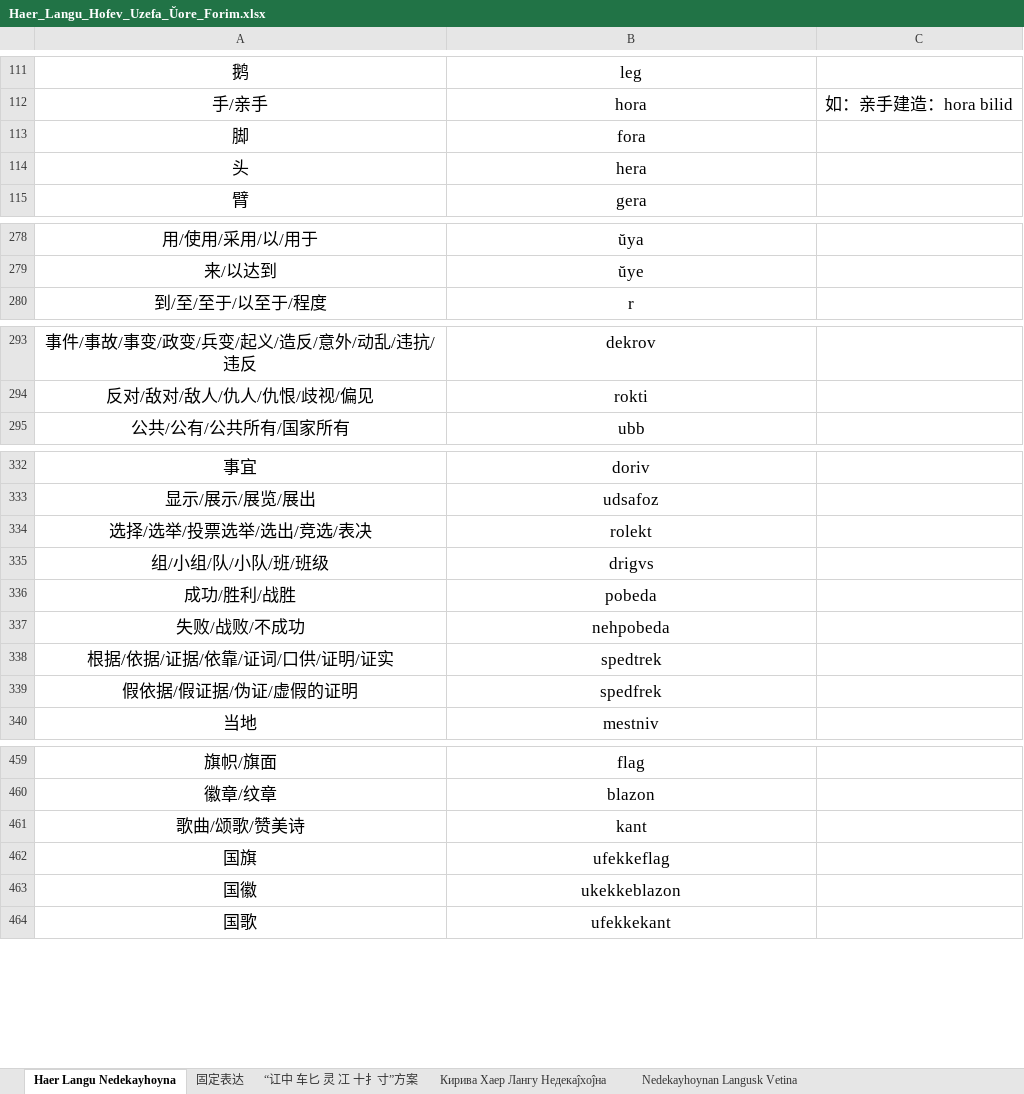
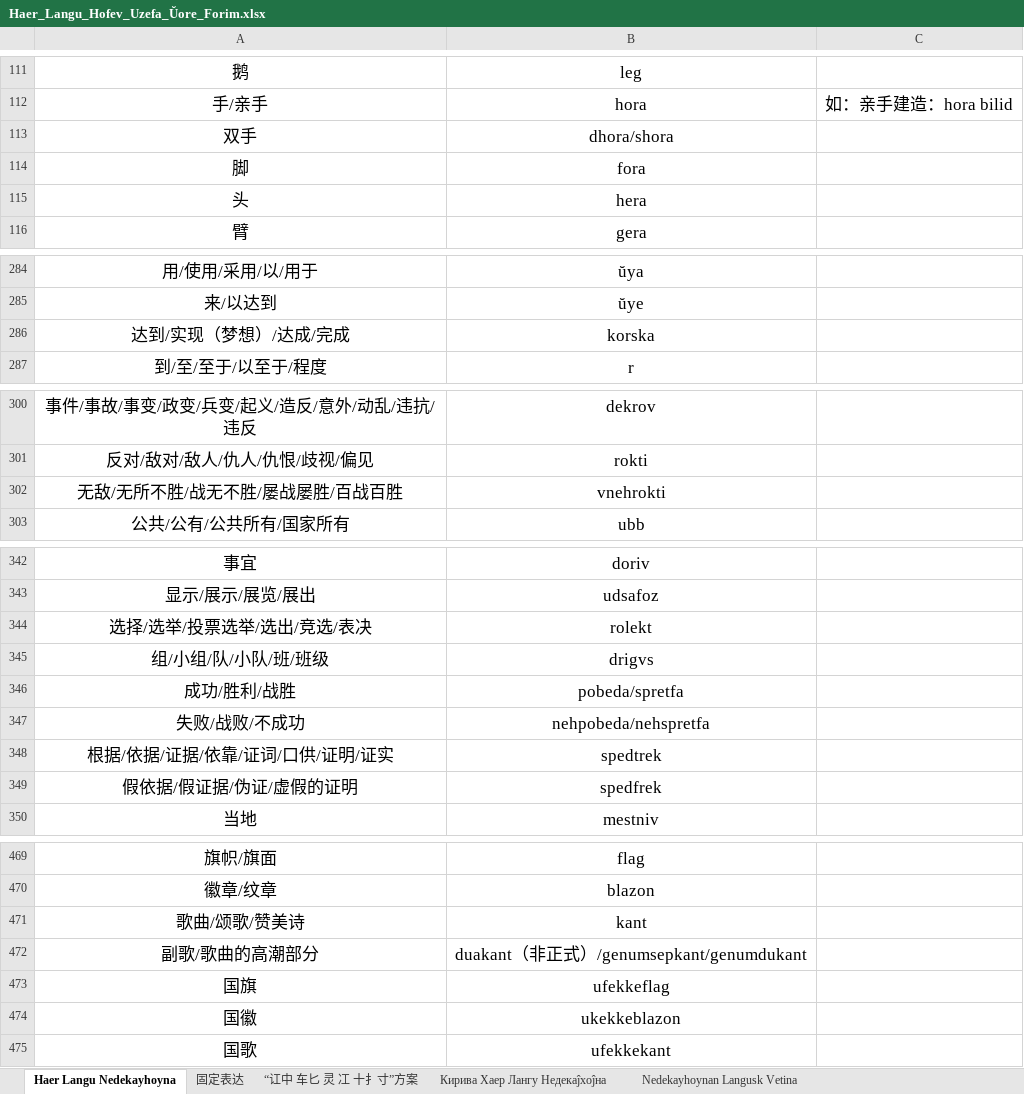
Before and after one commit to hssrgov/hssrgov.github.io, an Excel workbook: Haer_Langu_Hofev_Uzefa_Ŭore_Forim.xlsx, sheet Haer Langu Nedekayhoyna, drawn as a sheet; only a part is shown, gaps mark what is left out; values as stored, in another font and other column widths than the file's, no borders; addresses are those after the commit; the diff covers the shown part only; the diff names each change by its address in the sheet, - before the commit and + after, or states it on an @@ line.

```diff
--- a/Haer_Langu_Hofev_Uzefa_Ŭore_Forim.xlsx (sheet Haer Langu Nedekayhoyna)
+++ b/Haer_Langu_Hofev_Uzefa_Ŭore_Forim.xlsx (sheet Haer Langu Nedekayhoyna)
+row 113: 双手 | dhora/shora
+row 286: 达到/实现（梦想）/达成/完成 | korska
+row 302: 无敌/无所不胜/战无不胜/屡战屡胜/百战百胜 | vnehrokti
-B346: pobeda
+B346: pobeda/spretfa
-B347: nehpobeda
+B347: nehpobeda/nehspretfa
+row 472: 副歌/歌曲的高潮部分 | duakant（非正式）/genumsepkant/genumdukant
```
Also changed, not shown: 31 added rows, 1 removed row and 13 edited cells elsewhere in this sheet, 3 other files.
